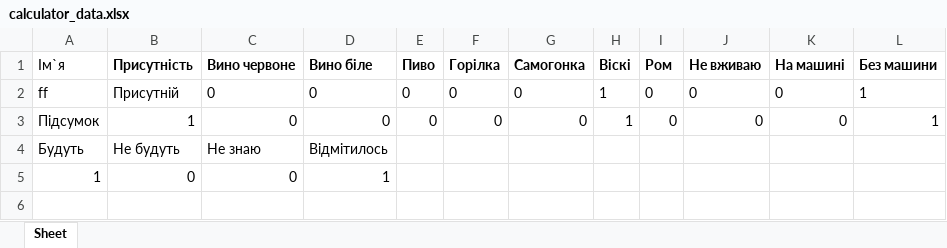
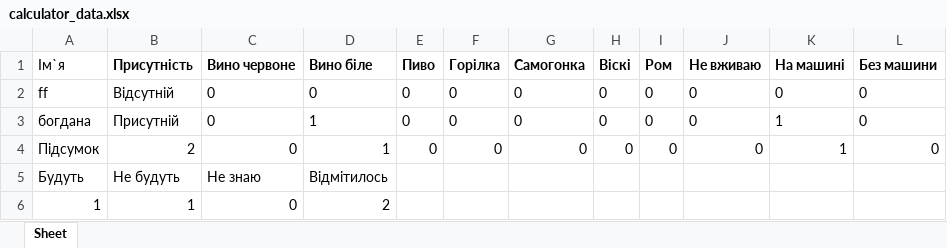
Before and after one commit to Bohdanaa/webwedding, an Excel workbook: calculator_data.xlsx, sheet Sheet, drawn as a sheet; values as stored, in another font and other column widths than the file's, no borders; addresses are those after the commit; the diff names each change by its address in the sheet, - before the commit and + after, or states it on an @@ line.

```diff
--- a/calculator_data.xlsx (sheet Sheet)
+++ b/calculator_data.xlsx (sheet Sheet)
-B2 (Присутність): Присутній
+B2 (Присутність): Відсутній
-H2 (Віскі): 1
+H2 (Віскі): 0
-L2 (Без машини): 1
+L2 (Без машини): 0
+row 3: богдана | Присутній | 0 | 1 | 0 | 0 | 0 | 0 | 0 | 0 | 1 | 0
-B4 (Присутність): 1
+B4 (Присутність): 2
-D4 (Вино біле): 0
+D4 (Вино біле): 1
-H4 (Віскі): 1
+H4 (Віскі): 0
-K4 (На машині): 0
+K4 (На машині): 1
-L4 (Без машини): 1
+L4 (Без машини): 0
-B6 (Присутність): 0
+B6 (Присутність): 1
-D6 (Вино біле): 1
+D6 (Вино біле): 2
```
Also changed, not shown: data.xlsx, sorted_data.xlsx, 1 other file.
